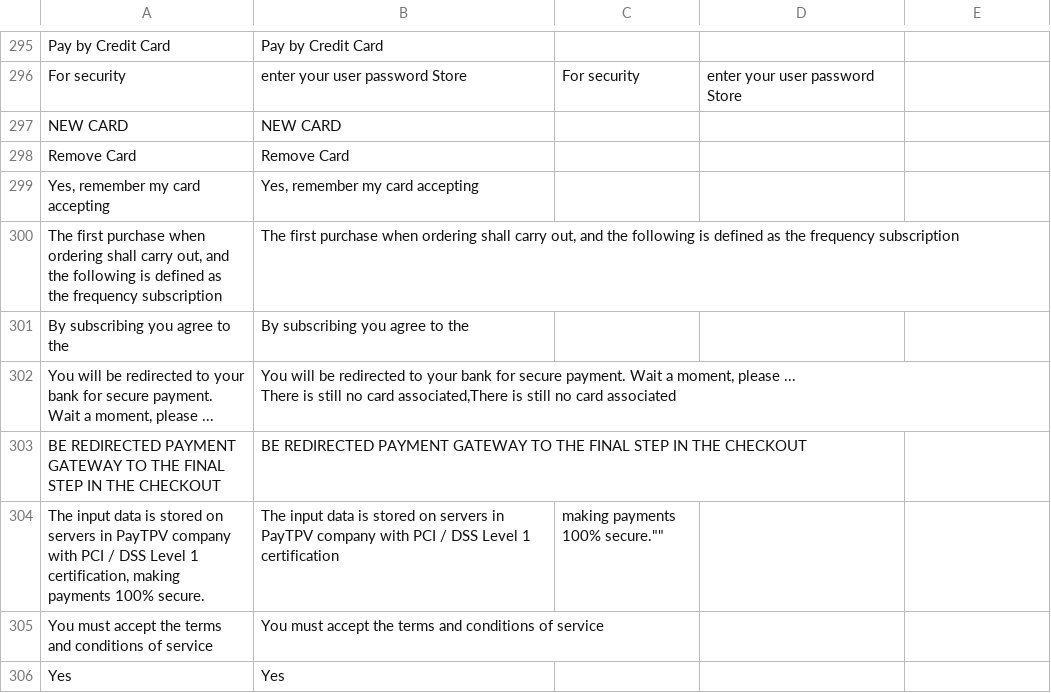
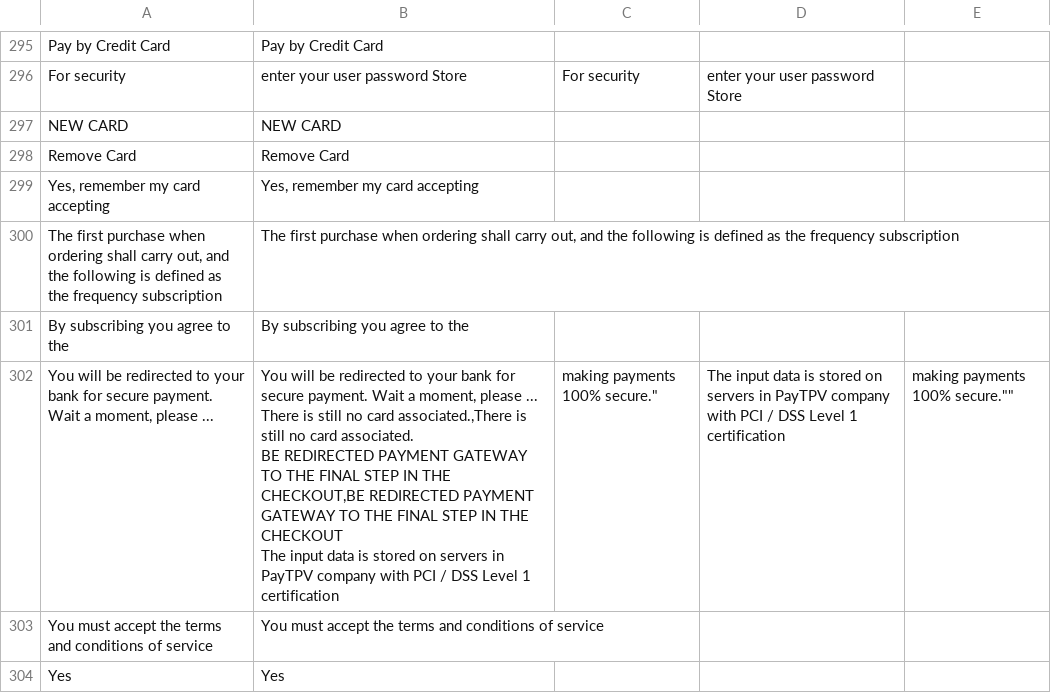
Before and after one commit to PAYCOMET/magento, a CSV file: app/locale/en_US/Mage_PayTpvCom.csv, drawn as a sheet; only a part is shown, gaps mark what is left out.

```diff
--- a/app/locale/en_US/Mage_PayTpvCom.csv
+++ b/app/locale/en_US/Mage_PayTpvCom.csv
@@ -301,6 +301,6 @@ Remove Card,Remove Card
 "By subscribing you agree to the ","By subscribing you agree to the "
-"You will be redirected to your bank for secure payment. Wait a moment, please ...","You will be redirected to your bank for secure payment. Wait a moment, please ...
-There is still no card associated,There is still no card associated"
-BE REDIRECTED PAYMENT GATEWAY TO THE FINAL STEP IN THE CHECKOUT,BE REDIRECTED PAYMENT GATEWAY TO THE FINAL STEP IN THE CHECKOUT
-"The input data is stored on servers in PayTPV company with PCI / DSS Level 1 certification, making payments 100% secure.",The input data is stored on servers in PayTPV company with PCI / DSS Level 1 certification, making payments 100% secure.""
+"You will be redirected to your bank for secure payment. Wait a moment, please ...","You will be redirected to your bank for secure payment. Wait a moment, please ...
+There is still no card associated.,There is still no card associated.
+BE REDIRECTED PAYMENT GATEWAY TO THE FINAL STEP IN THE CHECKOUT,BE REDIRECTED PAYMENT GATEWAY TO THE FINAL STEP IN THE CHECKOUT
+"The input data is stored on servers in PayTPV company with PCI / DSS Level 1 certification, making payments 100% secure.",The input data is stored on servers in PayTPV company with PCI / DSS Level 1 certification, making payments 100% secure.""
 You must accept the terms and conditions of service,You must accept the terms and conditions of service
```
Also changed, not shown: app/locale/es_ES/Mage_PayTpvCom.csv.
